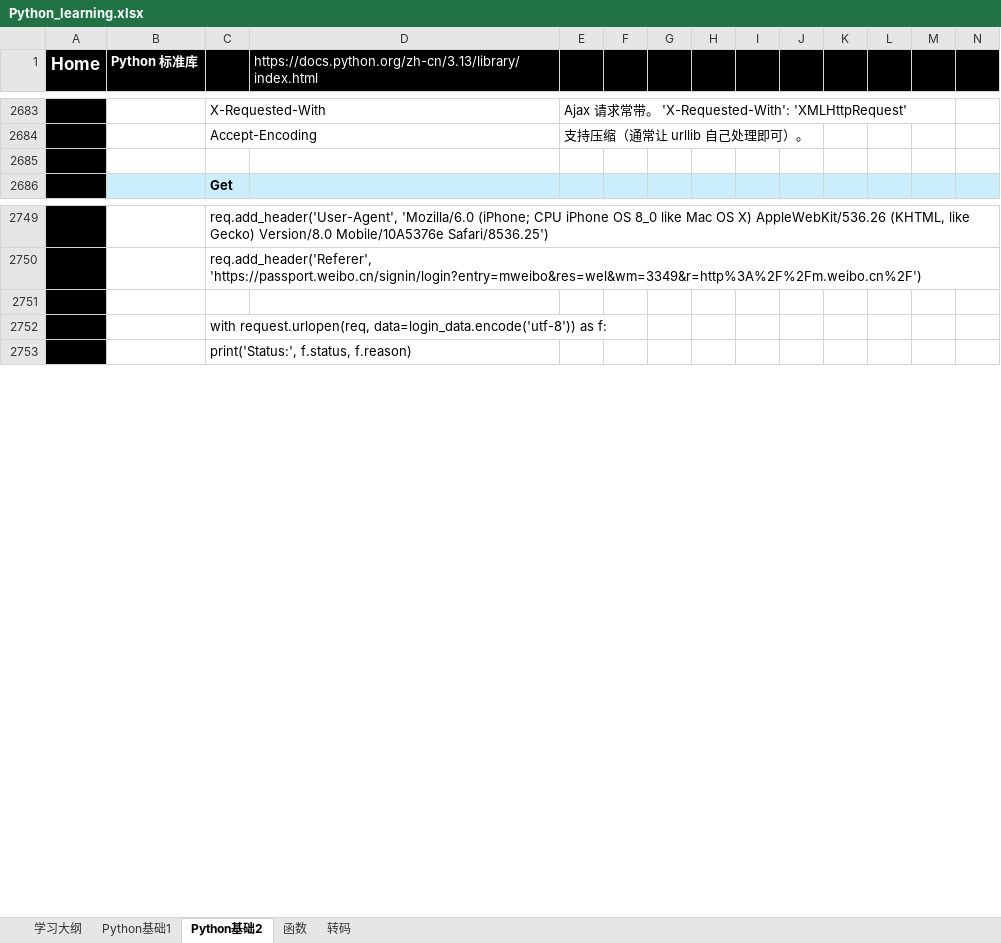
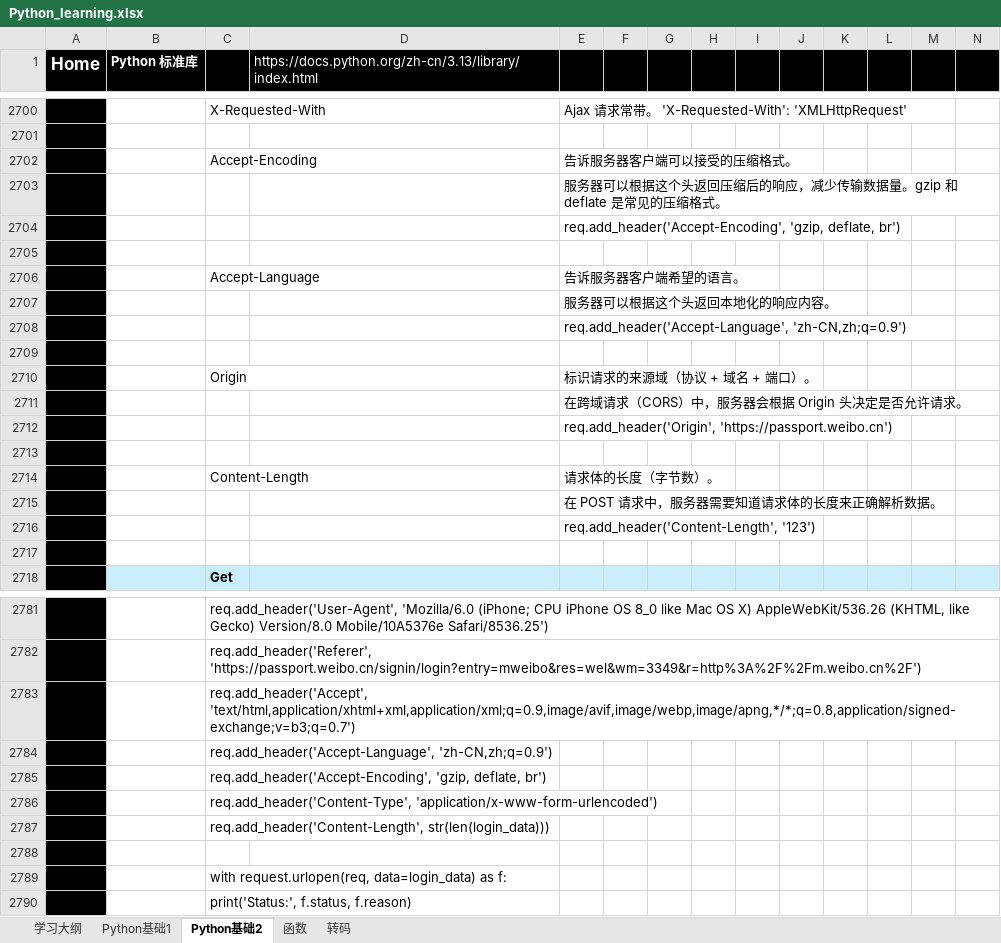
Before and after one commit to suxin-owner/PythonProject, an Excel workbook: Python_learning.xlsx, sheet Python基础2, drawn as a sheet; only a part is shown, gaps mark what is left out; values as stored, in another font and other column widths than the file's, no borders; charts and pictures not drawn; addresses are those after the commit; rows hold the shown columns only; the diff covers the shown part only; the diff names each change by its address in the sheet, - before the commit and + after, or states it on an @@ line.

```diff
--- a/Python_learning.xlsx (sheet Python基础2)
+++ b/Python_learning.xlsx (sheet Python基础2)
-row 2701:  |  | Accept-Encoding |  | 支持压缩（通常让 urllib 自己处理即可）。
+row 2701: (empty)
+row 2702:  |  | Accept-Encoding |  | 告诉服务器客户端可以接受的压缩格式。
+row 2703:  |  |  |  | 服务器可以根据这个头返回压缩后的响应，减少传输数据量。gzip 和 deflate 是常见的压缩格式。
+row 2704:  |  |  |  | req.add_header('Accept-Encoding', 'gzip, deflate, br')
+row 2705: (empty)
+row 2706:  |  | Accept-Language |  | 告诉服务器客户端希望的语言。
+row 2707:  |  |  |  | 服务器可以根据这个头返回本地化的响应内容。
+row 2708:  |  |  |  | req.add_header('Accept-Language', 'zh-CN,zh;q=0.9')
+row 2709: (empty)
+row 2710:  |  | Origin |  | 标识请求的来源域（协议 + 域名 + 端口）。
+row 2711:  |  |  |  | 在跨域请求（CORS）中，服务器会根据 Origin 头决定是否允许请求。
+row 2712:  |  |  |  | req.add_header('Origin', 'https://passport.weibo.cn')
+row 2713: (empty)
+row 2714:  |  | Content-Length |  | 请求体的长度（字节数）。
+row 2715:  |  |  |  | 在 POST 请求中，服务器需要知道请求体的长度来正确解析数据。
+row 2716:  |  |  |  | req.add_header('Content-Length', '123')
+row 2783:  |  | req.add_header('Accept', 'text/html,application/xhtml+xml,application/xml;q=0.9,image/avif,image/webp,image/apng,*/*;q=0.8,application/signed-exchange;v=b3;q=0.7')
+row 2784:  |  | req.add_header('Accept-Language', 'zh-CN,zh;q=0.9')
+row 2785:  |  | req.add_header('Accept-Encoding', 'gzip, deflate, br')
+row 2786:  |  | req.add_header('Content-Type', 'application/x-www-form-urlencoded')
+row 2787:  |  | req.add_header('Content-Length', str(len(login_data)))
-C2789: with request.urlopen(req, data=login_data.encode('utf-8')) as f:
+C2789: with request.urlopen(req, data=login_data) as f:
```
Also changed, not shown: 26 added rows, 15 removed rows and 20 edited cells elsewhere in this sheet, sheet 函数.
